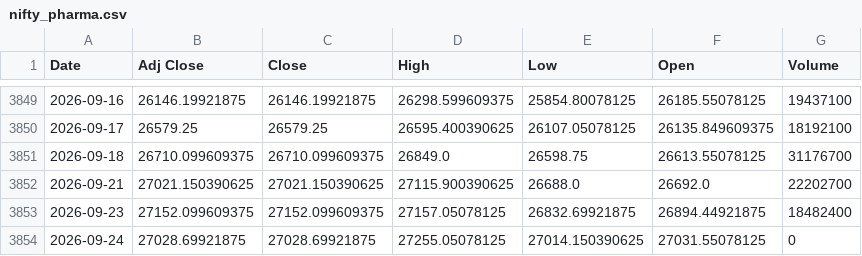
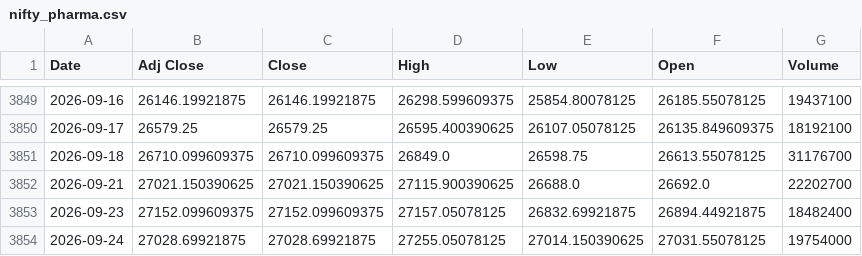
Before and after one commit to harshdixit84-MB/Historical-data-Vs-Current-Scenario, a CSV file: data/sectors/nifty_pharma.csv, drawn as a sheet; only a part is shown, gaps mark what is left out.

```diff
--- a/data/sectors/nifty_pharma.csv
+++ b/data/sectors/nifty_pharma.csv
@@ -3853,2 +3853,2 @@ Date,Adj Close,Close,High,Low,Open,Volume
 2026-09-23,27152.099609375,27152.099609375,27157.05078125,26832.69921875,26894.44921875,18482400
-2026-09-24,27028.69921875,27028.69921875,27255.05078125,27014.150390625,27031.55078125,0
+2026-09-24,27028.69921875,27028.69921875,27255.05078125,27014.150390625,27031.55078125,19754000
```
Also changed, not shown: data/sectors/nifty_auto.csv, data/sectors/nifty_energy.csv, 8 other files.
